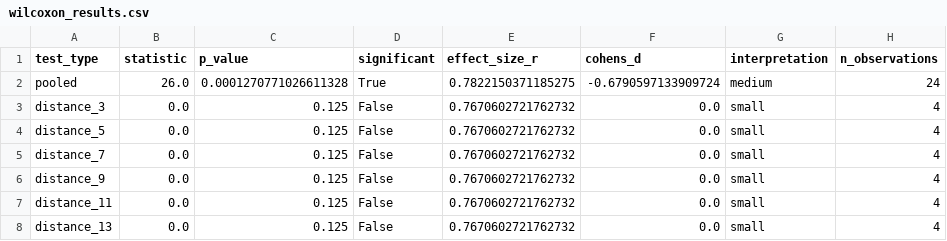
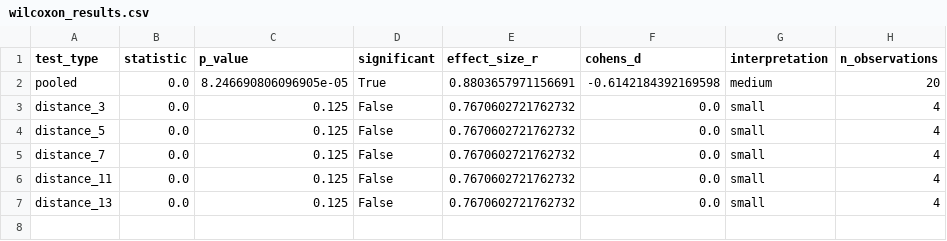
Before and after one commit to billxby/quantum-error-correction, a CSV file: code/results/nn_vs_gnn_comparison/plots/final/wilcoxon_results.csv, drawn as a sheet.

```diff
--- a/code/results/nn_vs_gnn_comparison/plots/final/wilcoxon_results.csv
+++ b/code/results/nn_vs_gnn_comparison/plots/final/wilcoxon_results.csv
@@ -1,3 +1,3 @@
 test_type,statistic,p_value,significant,effect_size_r,cohens_d,interpretation,n_observations
-pooled,26.0,0.0001270771026611328,True,0.7822150371185275,-0.6790597133909724,medium,24
+pooled,0.0,8.246690806096905e-05,True,0.8803657971156691,-0.6142184392169598,medium,20
 distance_3,0.0,0.125,False,0.7670602721762732,0.0,small,4
@@ -5,3 +5,2 @@ distance_5,0.0,0.125,False,0.7670602721762732,0.0,small,4
 distance_7,0.0,0.125,False,0.7670602721762732,0.0,small,4
-distance_9,0.0,0.125,False,0.7670602721762732,0.0,small,4
 distance_11,0.0,0.125,False,0.7670602721762732,0.0,small,4
```
Also changed, not shown: code/results/nn_vs_gnn_comparison/plots/final/final_accuracies.csv, code/results/nn_vs_gnn_comparison/plots/final/inference_speeds.csv, 17 other files.
